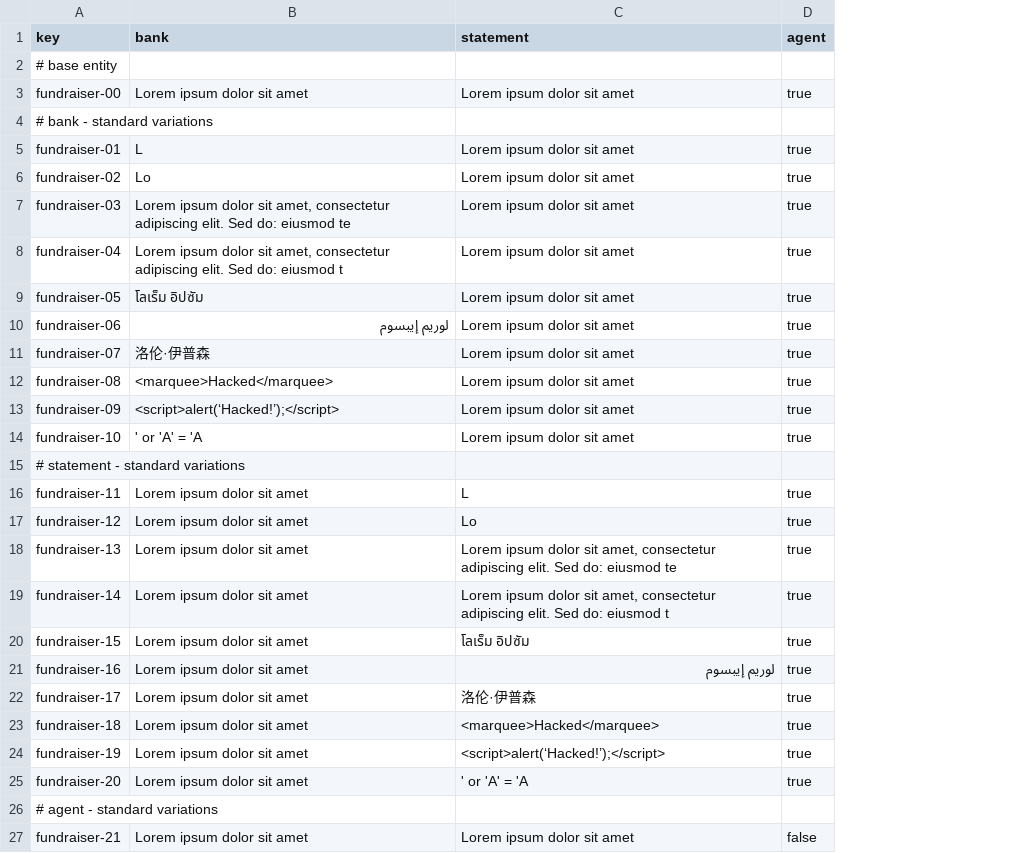
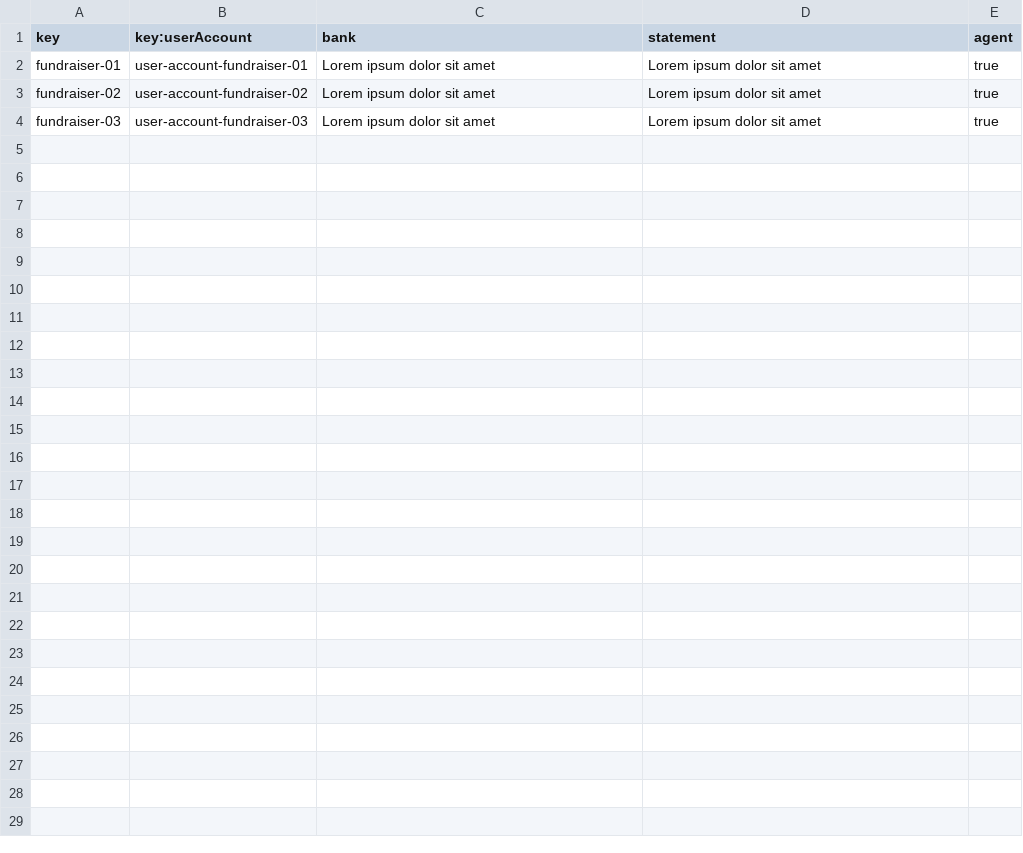
Before and after one commit to jesrammar/Acme-Starters-B, a CSV file: src/main/resources/WEB-INF/data/sample/batch-01/fundraiser.csv, drawn as a sheet; removed rows and columns are numbered as before the commit, all else as after; the diff names each change by its address in the sheet, - before the commit and + after, or states it on an @@ line.

```diff
--- a/src/main/resources/WEB-INF/data/sample/batch-01/fundraiser.csv
+++ b/src/main/resources/WEB-INF/data/sample/batch-01/fundraiser.csv
+column B (key:userAccount), rows 2-4: user-account-fundraiser-01 | user-account-fundraiser-02 | user-account-fundraiser-03
-row 2: # base entity
-row 3: fundraiser-00 | Lorem ipsum dolor sit amet | Lorem ipsum dolor sit amet | true
-row 4: # bank - standard variations
-C2 (bank): L
+C2 (bank): Lorem ipsum dolor sit amet
-C3 (bank): Lo
+C3 (bank): Lorem ipsum dolor sit amet
-C4 (bank): …dolor sit amet, consectetur adipiscing elit. Sed do: eiusmod te
+C4 (bank): …dolor sit amet
-row 8: fundraiser-04 | Lorem ipsum dolor sit amet, consectetur adipiscing elit. Sed do: eiusmod t | Lorem ipsum dolor sit amet | true
-row 9: fundraiser-05 | โลเร็ม อิปซัม | Lorem ipsum dolor sit amet | true
-row 10: fundraiser-06 | لوريم إيبسوم | Lorem ipsum dolor sit amet | true
-row 11: fundraiser-07 | 洛伦·伊普森 | Lorem ipsum dolor sit amet | true
-row 12: fundraiser-08 | <marquee>Hacked</marquee> | Lorem ipsum dolor sit amet | true
-row 13: fundraiser-09 | <script>alert(‘Hacked!’);</script> | Lorem ipsum dolor sit amet | true
-row 14: fundraiser-10 | ' or 'A' = 'A | Lorem ipsum dolor sit amet | true
-row 15: # statement - standard variations
-row 16: fundraiser-11 | Lorem ipsum dolor sit amet | L | true
-row 17: fundraiser-12 | Lorem ipsum dolor sit amet | Lo | true
-row 18: fundraiser-13 | Lorem ipsum dolor sit amet | Lorem ipsum dolor sit amet, consectetur adipiscing elit. Sed do: eiusmod te | true
-row 19: fundraiser-14 | Lorem ipsum dolor sit amet | Lorem ipsum dolor sit amet, consectetur adipiscing elit. Sed do: eiusmod t | true
-row 20: fundraiser-15 | Lorem ipsum dolor sit amet | โลเร็ม อิปซัม | true
-row 21: fundraiser-16 | Lorem ipsum dolor sit amet | لوريم إيبسوم | true
-row 22: fundraiser-17 | Lorem ipsum dolor sit amet | 洛伦·伊普森 | true
-row 23: fundraiser-18 | Lorem ipsum dolor sit amet | <marquee>Hacked</marquee> | true
-row 24: fundraiser-19 | Lorem ipsum dolor sit amet | <script>alert(‘Hacked!’);</script> | true
-row 25: fundraiser-20 | Lorem ipsum dolor sit amet | ' or 'A' = 'A | true
-row 26: # agent - standard variations
-row 27: fundraiser-21 | Lorem ipsum dolor sit amet | Lorem ipsum dolor sit amet | false
```
Also changed, not shown: src/main/resources/WEB-INF/data/sample/batch-01/strategy.csv, src/main/resources/WEB-INF/data/sample/batch-01/tactic.csv, 3 other files.
